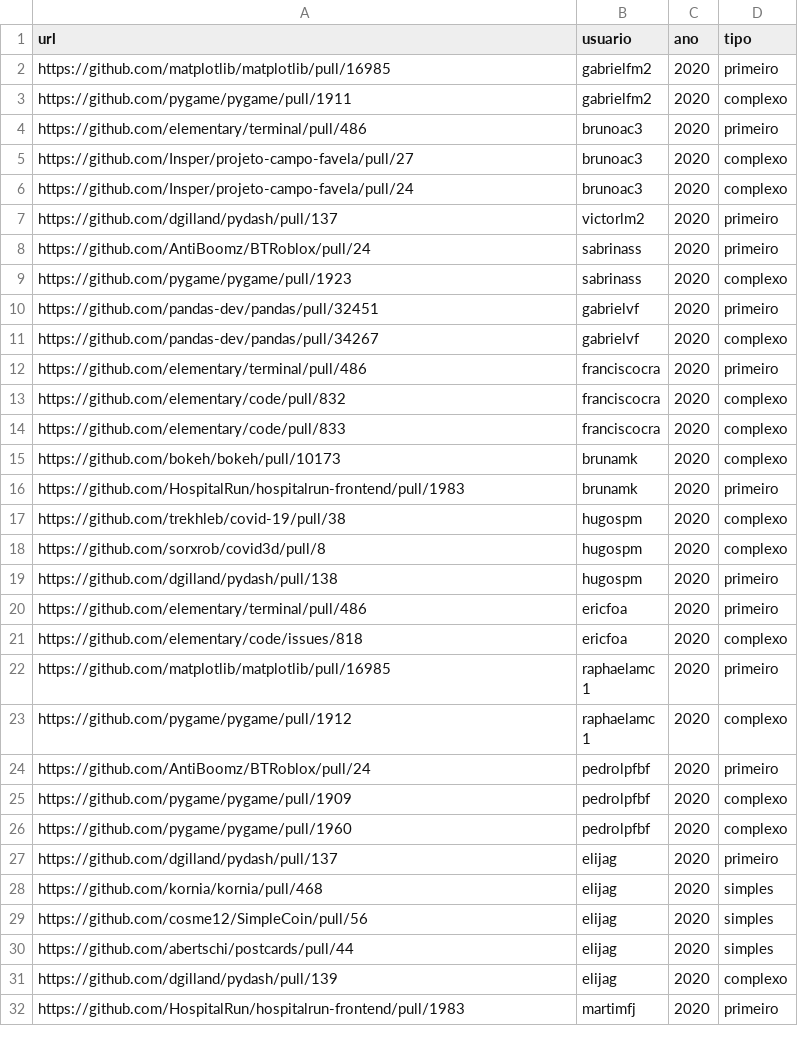
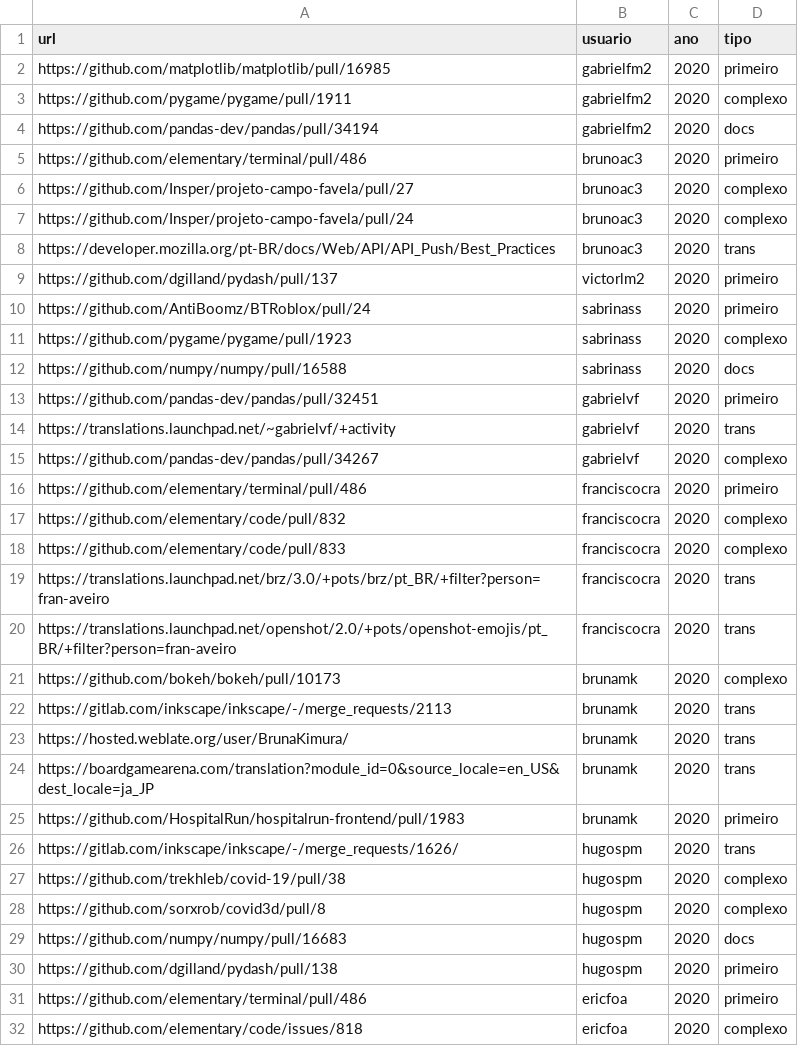
Before and after one commit to Insper/open-dev, a CSV file: students-2020.csv, drawn as a sheet; only a part is shown; the shorter side is filled out with more unchanged rows; the diff covers the shown part only.

```diff
--- a/students-2020.csv
+++ b/students-2020.csv
@@ -3,2 +3,3 @@ https://github.com/matplotlib/matplotlib/pull/16985,gabrielfm2,2020,primeiro
 https://github.com/pygame/pygame/pull/1911,gabrielfm2,2020,complexo
+https://github.com/pandas-dev/pandas/pull/34194,gabrielfm2,2020,docs
 https://github.com/elementary/terminal/pull/486,brunoac3,2020,primeiro
@@ -6,2 +7,3 @@ https://github.com/Insper/projeto-campo-favela/pull/27,brunoac3,2020,complexo
 https://github.com/Insper/projeto-campo-favela/pull/24,brunoac3,2020,complexo
+https://developer.mozilla.org/pt-BR/docs/Web/API/API_Push/Best_Practices,brunoac3,2020,trans
 https://github.com/dgilland/pydash/pull/137,victorlm2,2020,primeiro
@@ -9,3 +11,5 @@ https://github.com/AntiBoomz/BTRoblox/pull/24,sabrinass,2020,primeiro
 https://github.com/pygame/pygame/pull/1923,sabrinass,2020,complexo
+https://github.com/numpy/numpy/pull/16588,sabrinass,2020,docs
 https://github.com/pandas-dev/pandas/pull/32451,gabrielvf,2020,primeiro
+https://translations.launchpad.net/~gabrielvf/+activity,gabrielvf,2020,trans
 https://github.com/pandas-dev/pandas/pull/34267,gabrielvf,2020,complexo
@@ -14,6 +18,13 @@ https://github.com/elementary/code/pull/832,franciscocra,2020,complexo
 https://github.com/elementary/code/pull/833,franciscocra,2020,complexo
+https://translations.launchpad.net/brz/3.0/+pots/brz/pt_BR/+filter?person=fran-aveiro,franciscocra,2020,trans
+https://translations.launchpad.net/openshot/2.0/+pots/openshot-emojis/pt_BR/+filter?person=fran-aveiro,franciscocra,2020,trans
 https://github.com/bokeh/bokeh/pull/10173,brunamk,2020,complexo
+https://gitlab.com/inkscape/inkscape/-/merge_requests/2113,brunamk,2020,trans
+https://hosted.weblate.org/user/BrunaKimura/,brunamk,2020,trans
+https://boardgamearena.com/translation?module_id=0&source_locale=en_US&dest_locale=ja_JP,brunamk,2020,trans
 https://github.com/HospitalRun/hospitalrun-frontend/pull/1983,brunamk,2020,primeiro
+https://gitlab.com/inkscape/inkscape/-/merge_requests/1626/,hugospm,2020,trans
 https://github.com/trekhleb/covid-19/pull/38,hugospm,2020,complexo
 https://github.com/sorxrob/covid3d/pull/8,hugospm,2020,complexo
+https://github.com/numpy/numpy/pull/16683,hugospm,2020,docs
 https://github.com/dgilland/pydash/pull/138,hugospm,2020,primeiro
```
Also changed, not shown: 7 added rows elsewhere in this file, 1 other file.
